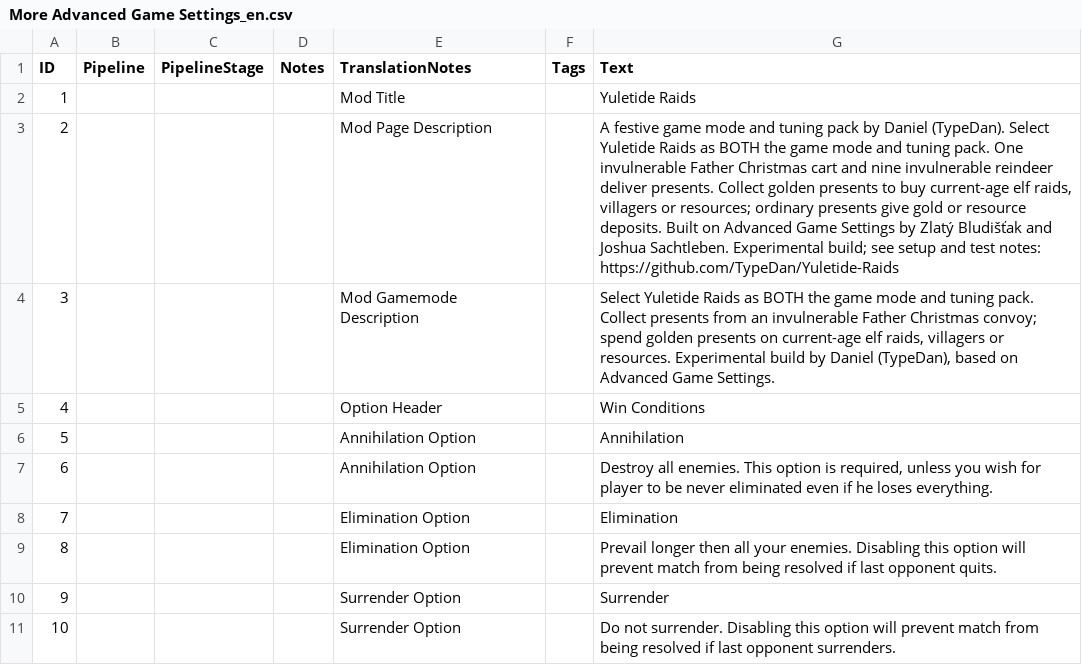
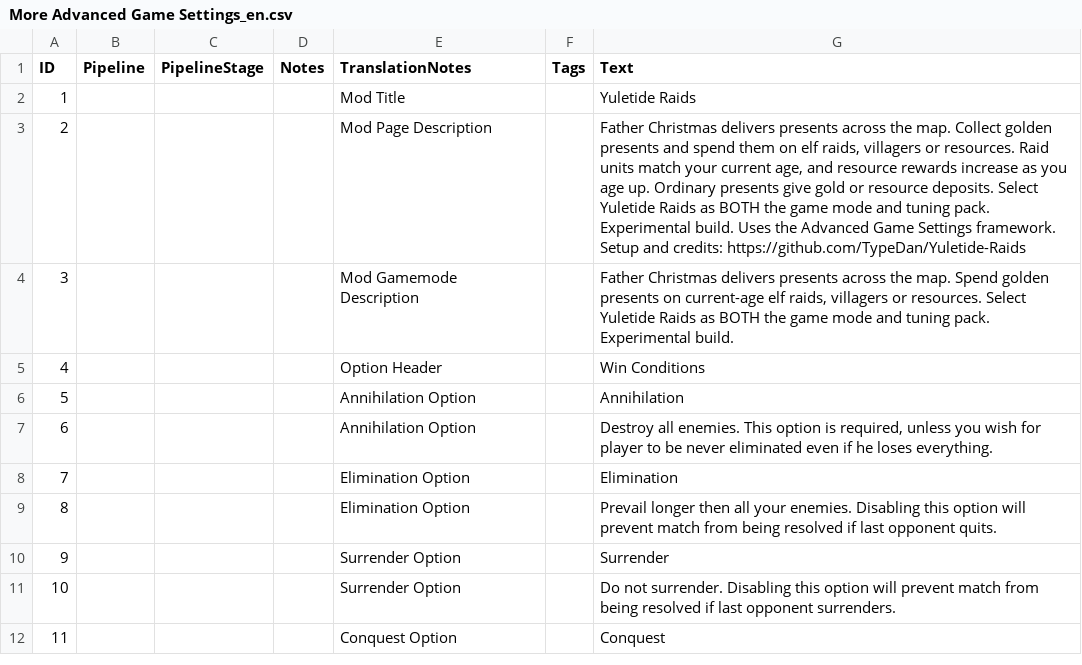
Before and after one commit to TypeDan/Yuletide-Raids, a CSV file: assets/locdb/More Advanced Game Settings_en.csv, drawn as a sheet; only a part is shown; the shorter side is filled out with more unchanged rows.

```diff
--- a/assets/locdb/More Advanced Game Settings_en.csv
+++ b/assets/locdb/More Advanced Game Settings_en.csv
@@ -2,4 +2,4 @@ ID,Pipeline,PipelineStage,Notes,TranslationNotes,Tags,Text
 1,,,,Mod Title,,Yuletide Raids
-2,,,,Mod Page Description,,"A festive game mode and tuning pack by Daniel (TypeDan). Select Yuletide Raids as BOTH the game mode and tuning pack. One invulnerable Father Christmas cart and nine invulnerable reindeer deliver presents. Collect golden presents to buy current-age elf raids, villagers or resources; ordinary presents give gold or resource deposits. Built on Advanced Game Settings by Zlatý Bludišťak and Joshua Sachtleben. Experimental build; see setup and test notes: https://github.com/TypeDan/Yuletide-Raids"
-3,,,,Mod Gamemode Description,,"Select Yuletide Raids as BOTH the game mode and tuning pack. Collect presents from an invulnerable Father Christmas convoy; spend golden presents on current-age elf raids, villagers or resources. Experimental build by Daniel (TypeDan), based on Advanced Game Settings."
+2,,,,Mod Page Description,,"Father Christmas delivers presents across the map. Collect golden presents and spend them on elf raids, villagers or resources. Raid units match your current age, and resource rewards increase as you age up. Ordinary presents give gold or resource deposits. Select Yuletide Raids as BOTH the game mode and tuning pack. Experimental build. Uses the Advanced Game Settings framework. Setup and credits: https://github.com/TypeDan/Yuletide-Raids"
+3,,,,Mod Gamemode Description,,"Father Christmas delivers presents across the map. Spend golden presents on current-age elf raids, villagers or resources. Select Yuletide Raids as BOTH the game mode and tuning pack. Experimental build."
 4,,,,Option Header,,Win Conditions
```
Also changed, not shown: assets/locdb/More Advanced Game Settings_cs.csv, assets/locdb/More Advanced Game Settings_fr.csv, 4 other files.
